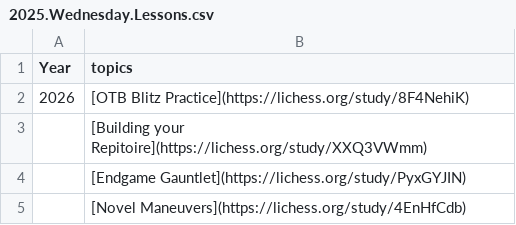
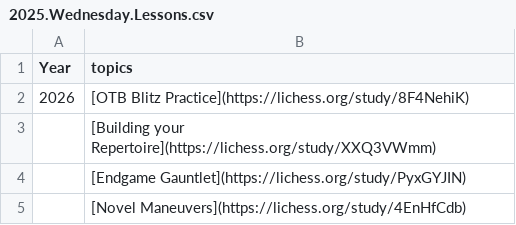
Before and after one commit to JonathanmZhang/mcc-Website, a CSV file: content/pages/lessons/2025.Wednesday.Lessons.csv, drawn as a sheet.

Commit message:
updated monday results and fixed lesson typo

```diff
--- a/content/pages/lessons/2025.Wednesday.Lessons.csv
+++ b/content/pages/lessons/2025.Wednesday.Lessons.csv
@@ -2,3 +2,3 @@
 2026,[OTB Blitz Practice](https://lichess.org/study/8F4NehiK)
-,[Building your Repitoire](https://lichess.org/study/XXQ3VWmm)
+,[Building your Repertoire](https://lichess.org/study/XXQ3VWmm)
 ,[Endgame Gauntlet](https://lichess.org/study/PyxGYJIN)
```
Also changed, not shown: 8 other files.
